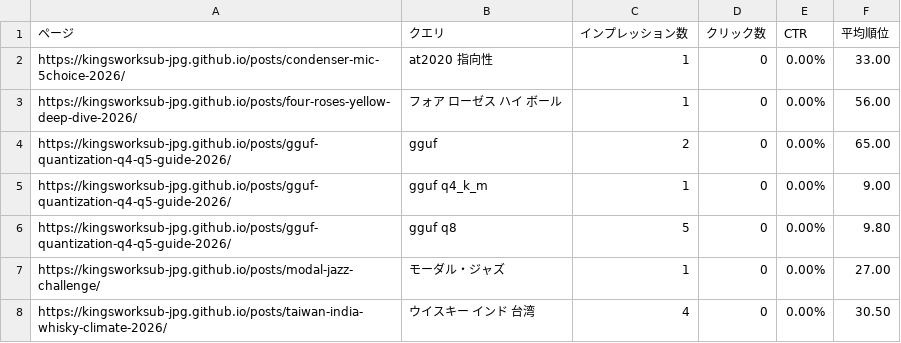
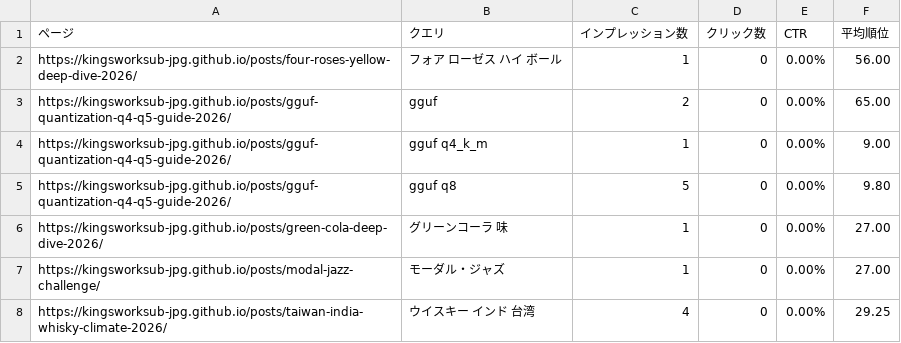
Before and after one commit to kingsworksub-jpg/kingsworksub-jpg.github.io, a CSV file: scripts/p0-sc-queries.csv, drawn as a sheet.

```diff
--- a/scripts/p0-sc-queries.csv
+++ b/scripts/p0-sc-queries.csv
@@ -1,3 +1,2 @@
 ページ,クエリ,インプレッション数,クリック数,CTR,平均順位
-https://kingsworksub-jpg.github.io/posts/condenser-mic-5choice-2026/,at2020 指向性,1,0,0.00%,33.00
 https://kingsworksub-jpg.github.io/posts/four-roses-yellow-deep-dive-2026/,フォア ローゼス ハイ ボール,1,0,0.00%,56.00
@@ -6,3 +5,4 @@ https://kingsworksub-jpg.github.io/posts/gguf-quantization-q4-q5-guide-2026/,ggu
 https://kingsworksub-jpg.github.io/posts/gguf-quantization-q4-q5-guide-2026/,gguf q8,5,0,0.00%,9.80
+https://kingsworksub-jpg.github.io/posts/green-cola-deep-dive-2026/,グリーンコーラ 味,1,0,0.00%,27.00
 https://kingsworksub-jpg.github.io/posts/modal-jazz-challenge/,モーダル・ジャズ,1,0,0.00%,27.00
-https://kingsworksub-jpg.github.io/posts/taiwan-india-whisky-climate-2026/,ウイスキー インド 台湾,4,0,0.00%,30.50
+https://kingsworksub-jpg.github.io/posts/taiwan-india-whisky-climate-2026/,ウイスキー インド 台湾,4,0,0.00%,29.25
```
Also changed, not shown: scripts/p0-sc.csv, 8 other files.
